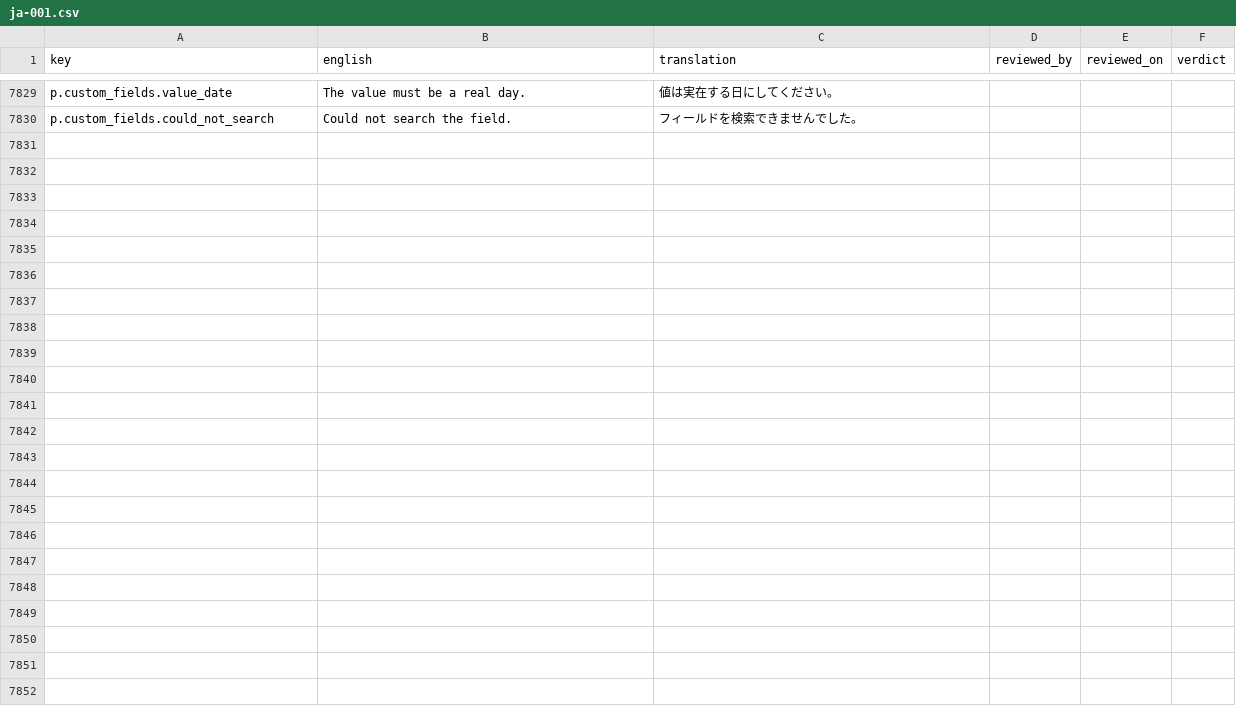
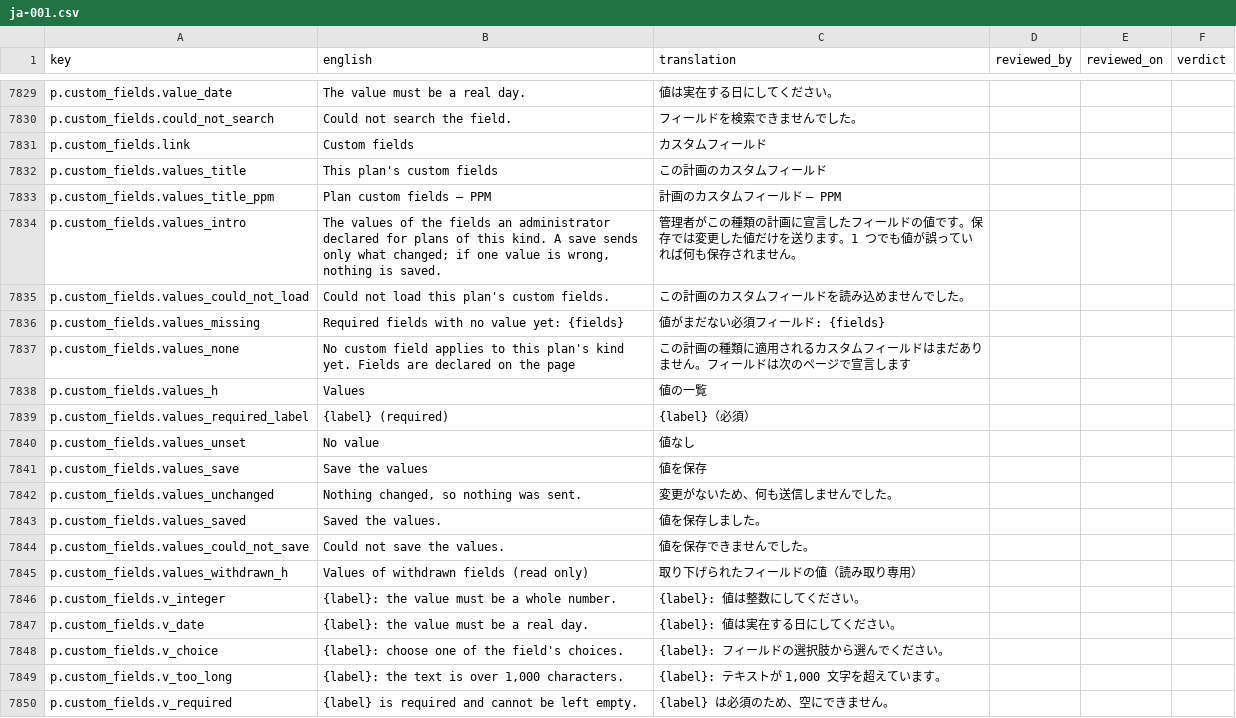
Before and after one commit to project-portfolio-management/project-portfolio-management, a CSV file: governance/translation-reviews/ja-001.csv, drawn as a sheet; only a part is shown, gaps mark what is left out.

```diff
--- a/governance/translation-reviews/ja-001.csv
+++ b/governance/translation-reviews/ja-001.csv
@@ -7830 +7830,21 @@ p.custom_fields.value_date,The value must be a real day.,値は実在する日
 p.custom_fields.could_not_search,Could not search the field.,フィールドを検索できませんでした。,,,
+p.custom_fields.link,Custom fields,カスタムフィールド,,,
+p.custom_fields.values_title,This plan's custom fields,この計画のカスタムフィールド,,,
+p.custom_fields.values_title_ppm,Plan custom fields — PPM,計画のカスタムフィールド — PPM,,,
+p.custom_fields.values_intro,"The values of the fields an administrator declared for plans of this kind. A save sends only what changed; if one value is wrong, nothing is saved.",管理者がこの種類の計画に宣言したフィールドの値です。保存では変更した値だけを送ります。1 つでも値が誤っていれば何も保存されません。,,,
+p.custom_fields.values_could_not_load,Could not load this plan's custom fields.,この計画のカスタムフィールドを読み込めませんでした。,,,
+p.custom_fields.values_missing,Required fields with no value yet: {fields},値がまだない必須フィールド: {fields},,,
+p.custom_fields.values_none,No custom field applies to this plan's kind yet. Fields are declared on the page,この計画の種類に適用されるカスタムフィールドはまだありません。フィールドは次のページで宣言します,,,
+p.custom_fields.values_h,Values,値の一覧,,,
+p.custom_fields.values_required_label,{label} (required),{label}（必須）,,,
+p.custom_fields.values_unset,No value,値なし,,,
+p.custom_fields.values_save,Save the values,値を保存,,,
+p.custom_fields.values_unchanged,"Nothing changed, so nothing was sent.",変更がないため、何も送信しませんでした。,,,
+p.custom_fields.values_saved,Saved the values.,値を保存しました。,,,
+p.custom_fields.values_could_not_save,Could not save the values.,値を保存できませんでした。,,,
+p.custom_fields.values_withdrawn_h,Values of withdrawn fields (read only),取り下げられたフィールドの値（読み取り専用）,,,
+p.custom_fields.v_integer,{label}: the value must be a whole number.,{label}: 値は整数にしてください。,,,
+p.custom_fields.v_date,{label}: the value must be a real day.,{label}: 値は実在する日にしてください。,,,
+p.custom_fields.v_choice,{label}: choose one of the field's choices.,{label}: フィールドの選択肢から選んでください。,,,
+p.custom_fields.v_too_long,"{label}: the text is over 1,000 characters.","{label}: テキストが 1,000 文字を超えています。",,,
+p.custom_fields.v_required,{label} is required and cannot be left empty.,{label} は必須のため、空にできません。,,,
```
Also changed, not shown: governance/translation-reviews/ar-001.csv, governance/translation-reviews/de-001.csv, 44 other files.
